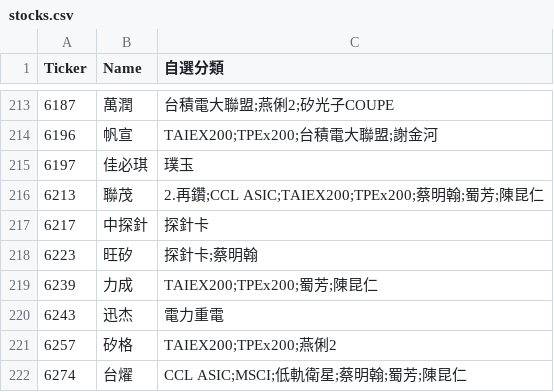
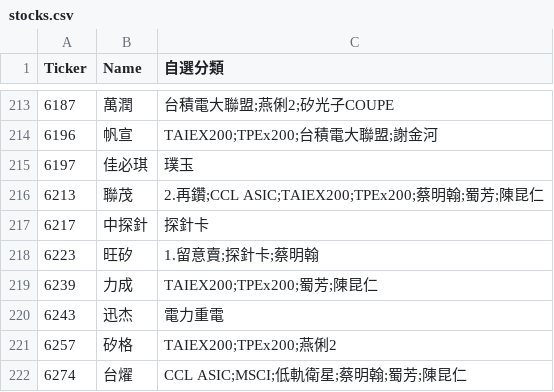
Before and after one commit to ONicole0101/Gold, a CSV file: stocks.csv, drawn as a sheet; only a part is shown, gaps mark what is left out.

```diff
--- a/stocks.csv
+++ b/stocks.csv
@@ -217,3 +217,3 @@
 6217	中探針	探針卡
-6223	旺矽	探針卡;蔡明翰
+6223	旺矽	1.留意賣;探針卡;蔡明翰
 6239	力成	TAIEX200;TPEx200;蜀芳;陳昆仁
```
